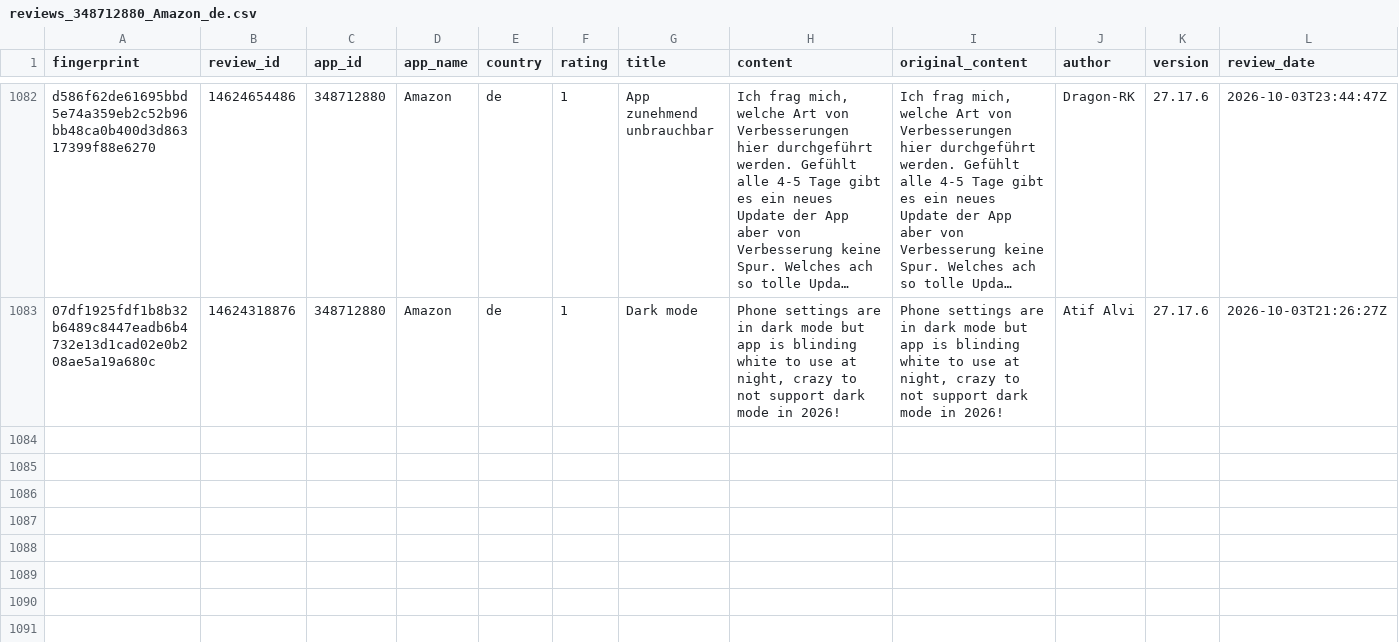
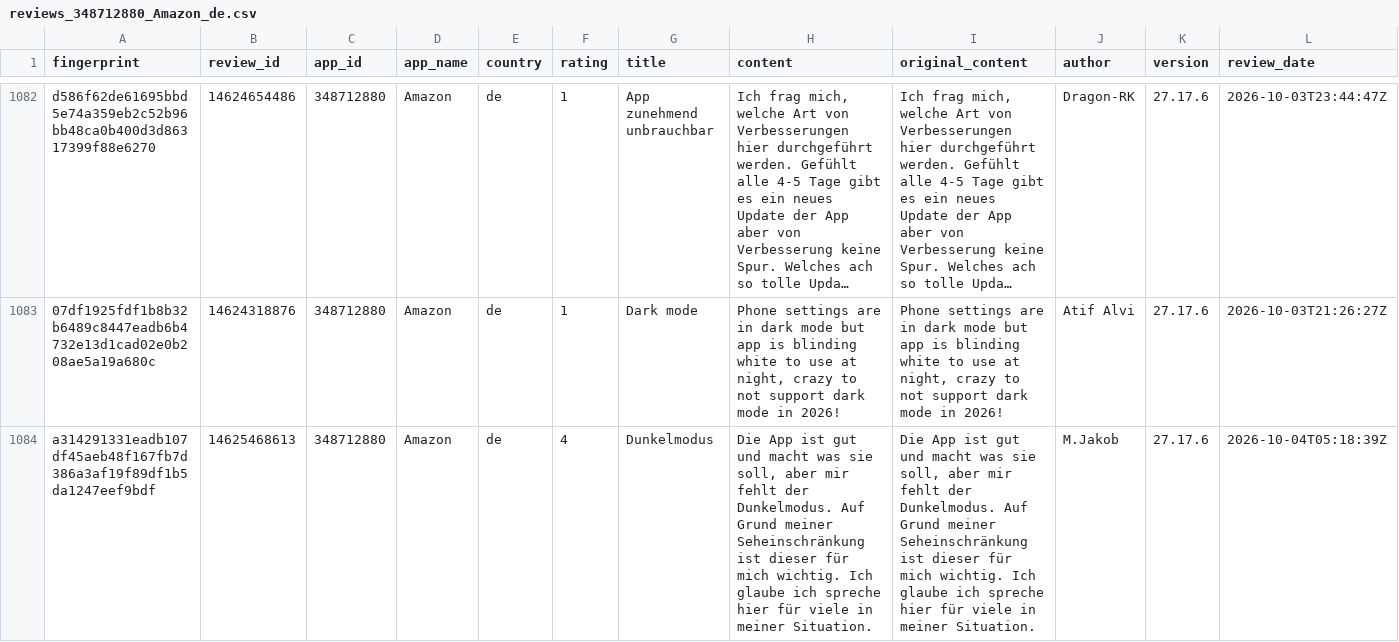
Before and after one commit to pickmiu/appstore-public-data, a CSV file: data/reviews_348712880_Amazon_de.csv, drawn as a sheet; only a part is shown, gaps mark what is left out; long unchanged cells end in …; rows hold the shown columns only; the diff names each change by its address in the sheet, - before the commit and + after, or states it on an @@ line.

```diff
--- a/data/reviews_348712880_Amazon_de.csv
+++ b/data/reviews_348712880_Amazon_de.csv
+row 1084: a314291331eadb107df45aeb48f167fb7d386a3af19f89df1b5da1247eef9bdf | 14625468613 | 348712880 | Amazon | de | 4 | Dunkelmodus | Die App ist gut und macht was sie soll, aber mir fehlt der Dunkelmodus. Auf Grund meiner Seheinschränkung ist dieser für mich wichtig. Ich glaube ich spreche hier für viele in meiner Situation. | Die App ist gut und macht was sie soll, aber mir fehlt der Dunkelmodus. Auf Grund meiner Seheinschränkung ist dieser für mich wichtig. Ich glaube ich spreche hier für viele in meiner Situation. | M.Jakob | 27.17.6 | 2026-10-04T05:18:39Z
```
Also changed, not shown: data/reviews_1012871328_得物_cn.csv, data/reviews_387682726_淘宝_cn.csv, 19 other files.
